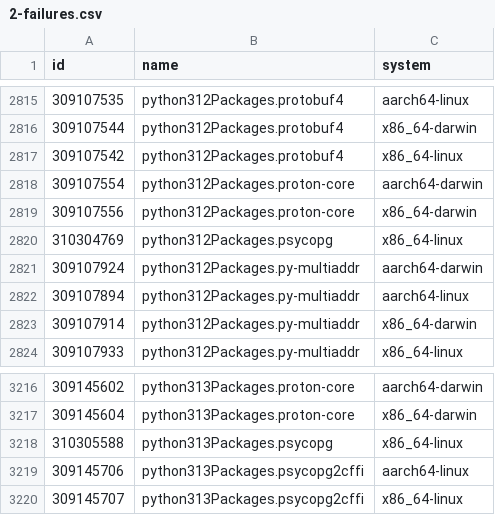
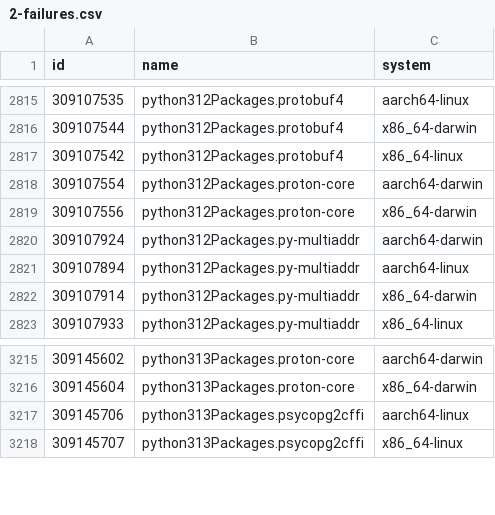
Before and after one commit to Sigmanificient/nixpkgs-failure-notify, a CSV file: results/2-failures.csv, drawn as a sheet; only a part is shown, gaps mark what is left out; the diff names each change by its address in the sheet, - before the commit and + after, or states it on an @@ line.

```diff
--- a/results/2-failures.csv
+++ b/results/2-failures.csv
-row 2820: 310304769 | python312Packages.psycopg | x86_64-linux
-row 3218: 310305588 | python313Packages.psycopg | x86_64-linux
```
Also changed, not shown: results/3-failures-aarch64-darwin.csv, results/3-failures-aarch64-linux.csv, 4 other files.
